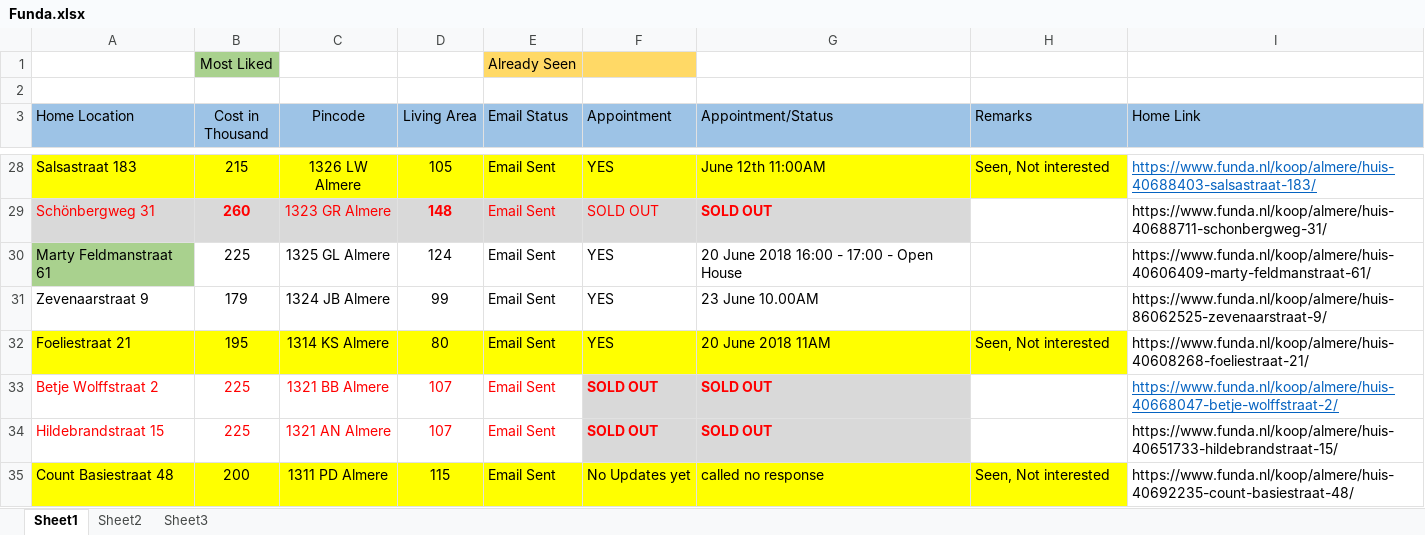
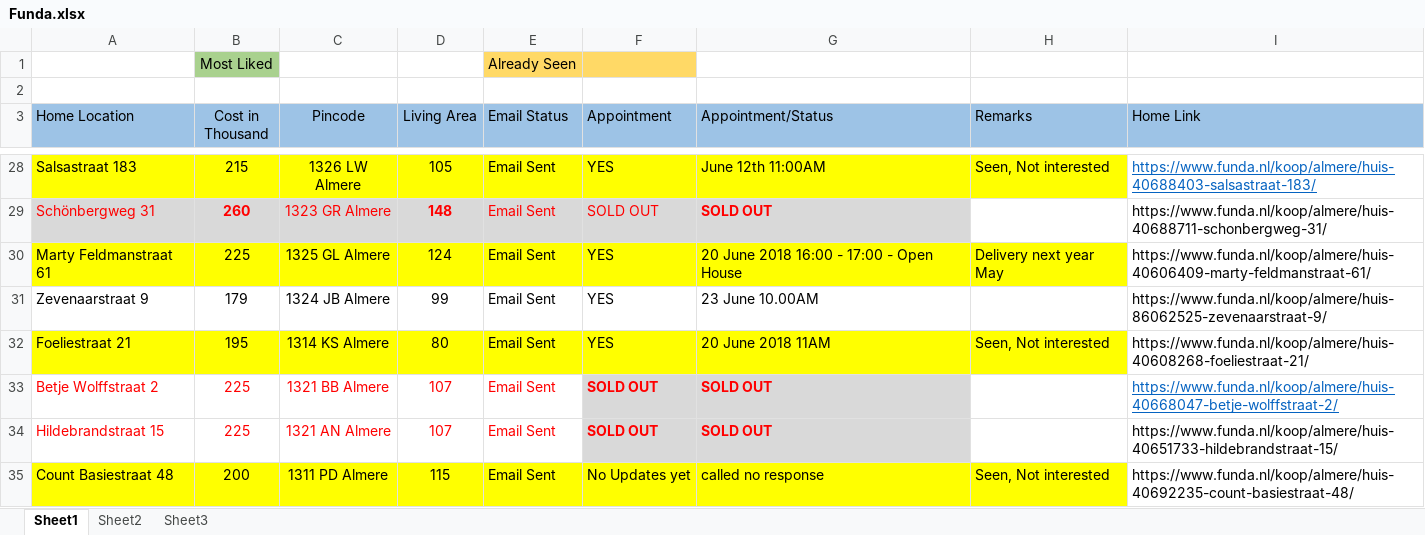
Before and after one commit to Karnankaviya/fundanl, an Excel workbook: Funda.xlsx, sheet Sheet1, drawn as a sheet; only a part is shown, gaps mark what is left out; values as stored, in another font and other column widths than the file's, no borders; the diff names each change by its address in the sheet, - before the commit and + after, or states it on an @@ line.

Commit message:
Updated Marty Feldmanstraat 61

```diff
--- a/Funda.xlsx (sheet Sheet1)
+++ b/Funda.xlsx (sheet Sheet1)
-A30 fill: #A9D18E
+A30 fill: #FFFF00
-B30:H30 fill: none
+B30:H30 fill: #FFFF00
-H30 (Remarks): (empty)
+H30 (Remarks): Delivery next year May
```
